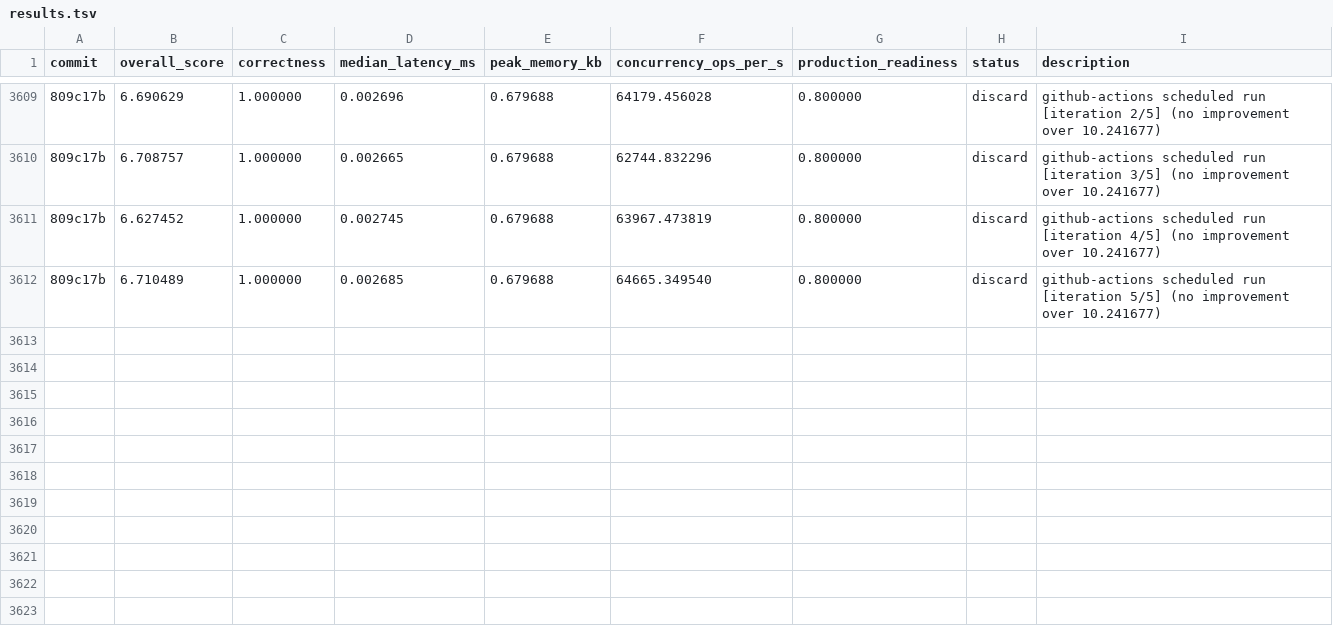
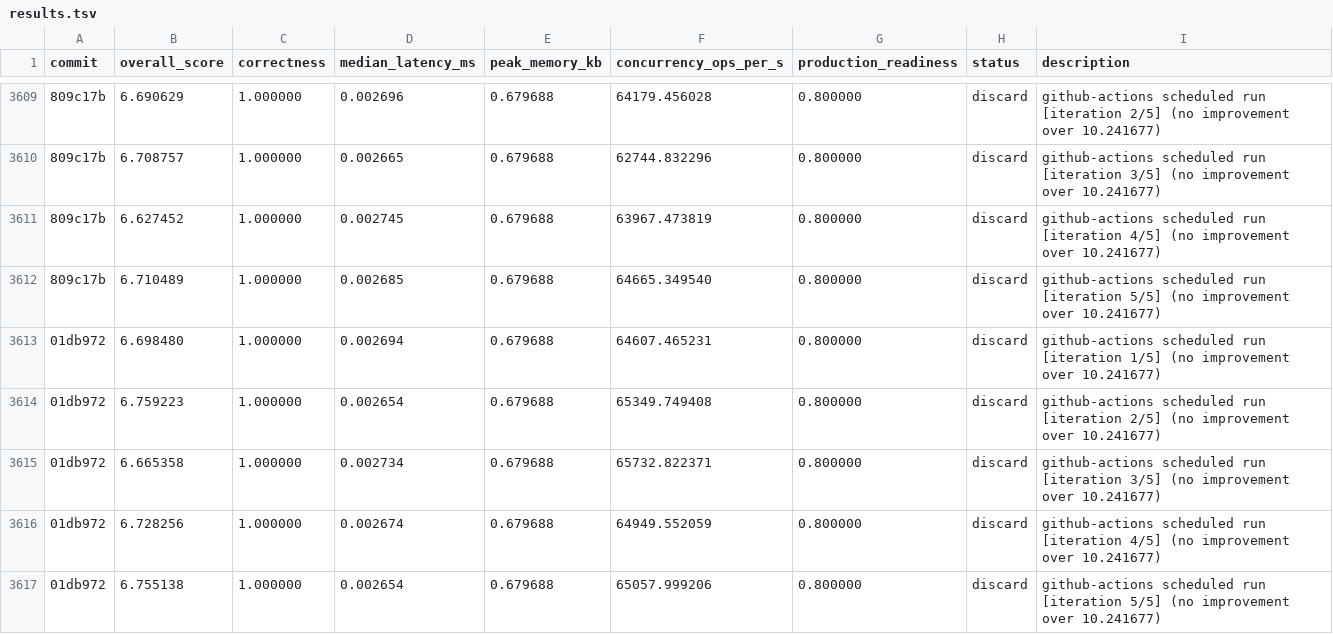
Before and after one commit to vneyman/autoresearch-function, a TSV file: .autoresearch/engineering/portfolio-return/results.tsv, drawn as a sheet; only a part is shown, gaps mark what is left out; the diff names each change by its address in the sheet, - before the commit and + after, or states it on an @@ line.

```diff
--- a/.autoresearch/engineering/portfolio-return/results.tsv
+++ b/.autoresearch/engineering/portfolio-return/results.tsv
+row 3613: 01db972 | 6.698480 | 1.000000 | 0.002694 | 0.679688 | 64607.465231 | 0.800000 | discard | github-actions scheduled run [iteration 1/5] (no improvement over 10.241677)
+row 3614: 01db972 | 6.759223 | 1.000000 | 0.002654 | 0.679688 | 65349.749408 | 0.800000 | discard | github-actions scheduled run [iteration 2/5] (no improvement over 10.241677)
+row 3615: 01db972 | 6.665358 | 1.000000 | 0.002734 | 0.679688 | 65732.822371 | 0.800000 | discard | github-actions scheduled run [iteration 3/5] (no improvement over 10.241677)
+row 3616: 01db972 | 6.728256 | 1.000000 | 0.002674 | 0.679688 | 64949.552059 | 0.800000 | discard | github-actions scheduled run [iteration 4/5] (no improvement over 10.241677)
+row 3617: 01db972 | 6.755138 | 1.000000 | 0.002654 | 0.679688 | 65057.999206 | 0.800000 | discard | github-actions scheduled run [iteration 5/5] (no improvement over 10.241677)
```
Also changed, not shown: 1 other file.
